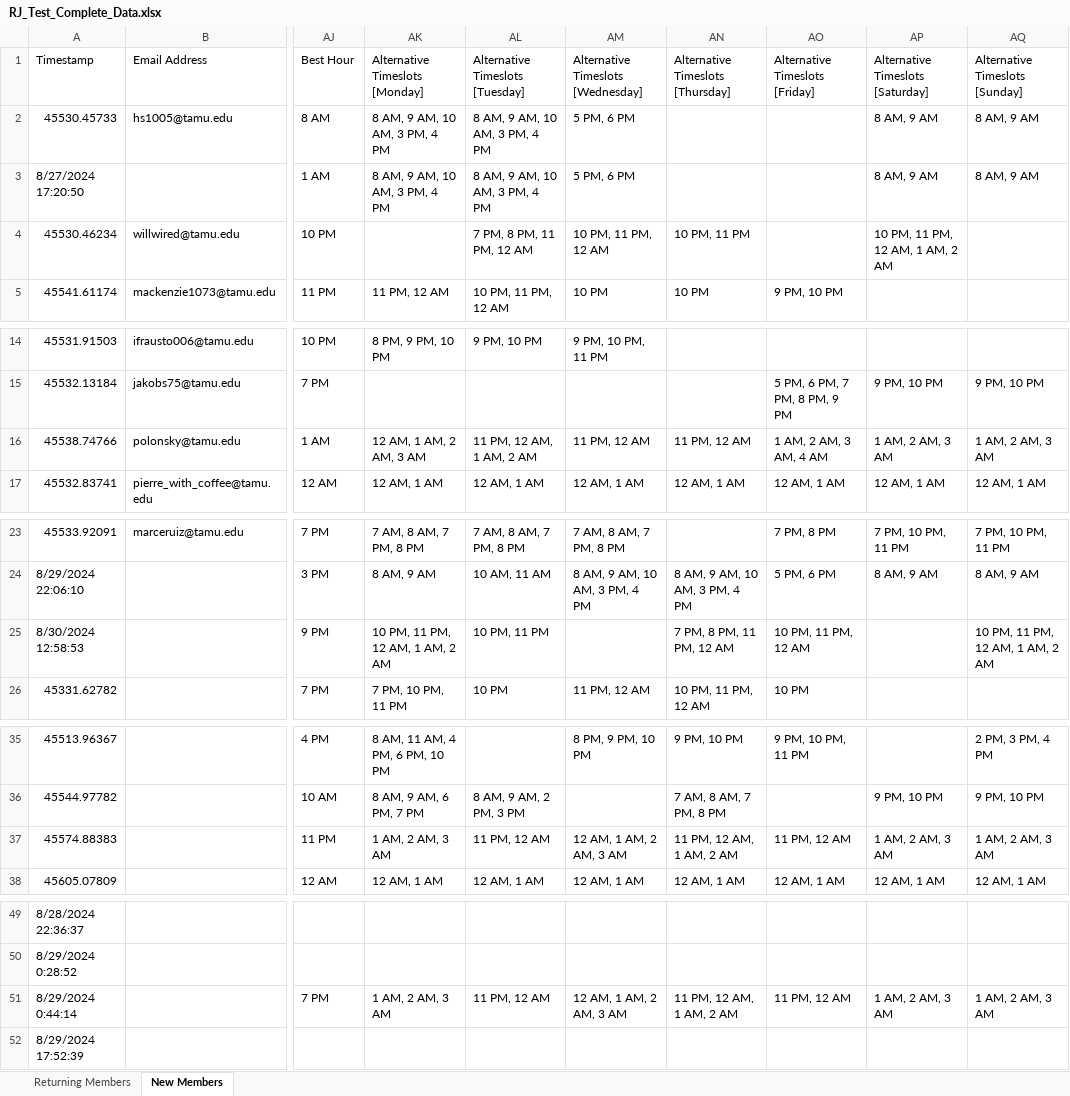
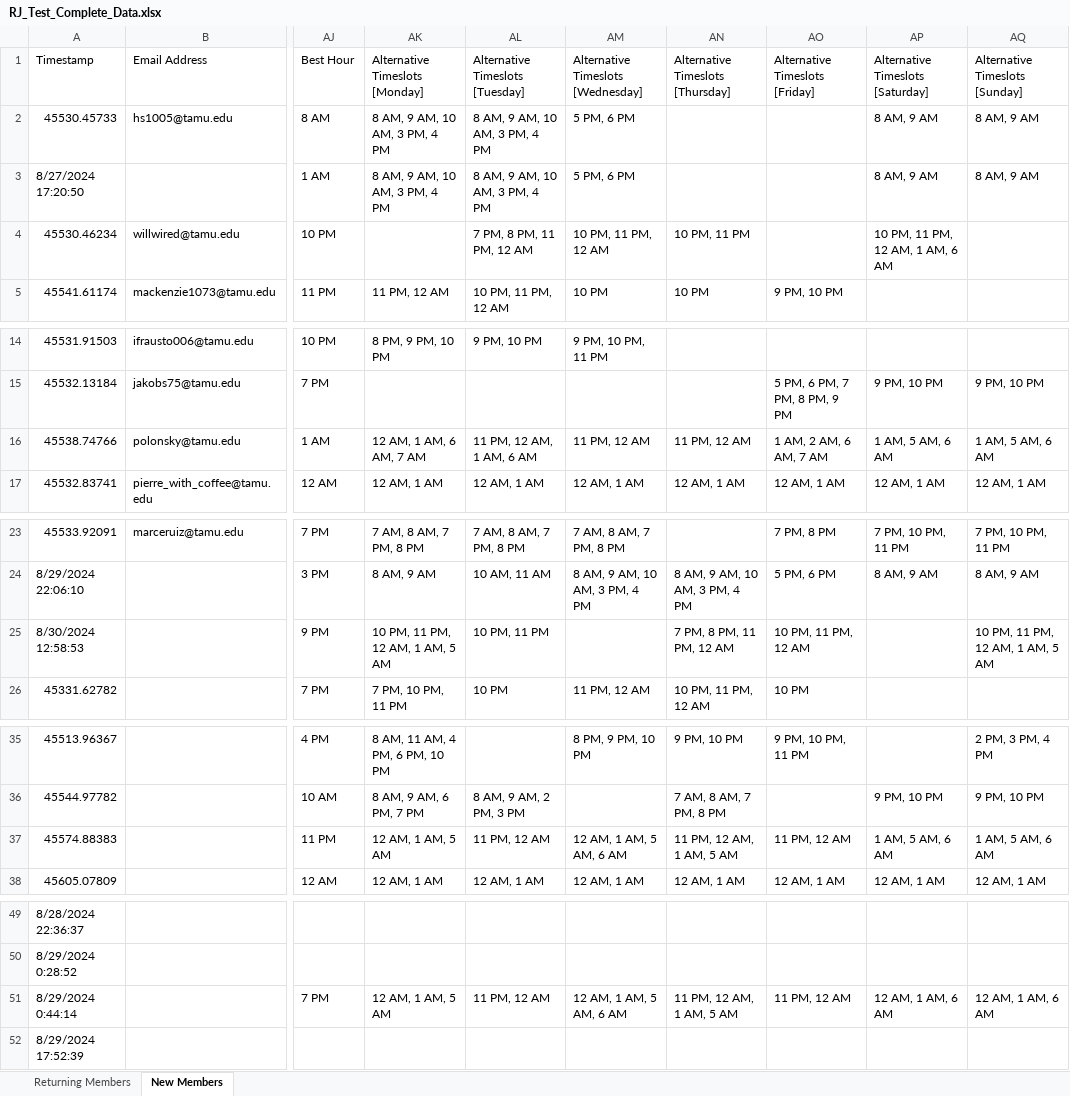
Before and after one commit to amohanty03/KANM-Show-Scheduling, an Excel workbook: public/uploads/RJ_Test_Complete_Data.xlsx, sheet New Members, drawn as a sheet; only a part is shown, gaps mark what is left out; values as stored, in another font and other column widths than the file's, no borders; the diff names each change by its address in the sheet, - before the commit and + after, or states it on an @@ line.

```diff
--- a/public/uploads/RJ_Test_Complete_Data.xlsx (sheet New Members)
+++ b/public/uploads/RJ_Test_Complete_Data.xlsx (sheet New Members)
-AP4: 10 PM, 11 PM, 12 AM, 1 AM, 2 AM
+AP4: 10 PM, 11 PM, 12 AM, 1 AM, 6 AM
-AK16: 12 AM, 1 AM, 2 AM, 3 AM
+AK16: 12 AM, 1 AM, 6 AM, 7 AM
-AL16: 11 PM, 12 AM, 1 AM, 2 AM
+AL16: 11 PM, 12 AM, 1 AM, 6 AM
-AO16: 1 AM, 2 AM, 3 AM, 4 AM
+AO16: 1 AM, 2 AM, 6 AM, 7 AM
-AP16: 1 AM, 2 AM, 3 AM
+AP16: 1 AM, 5 AM, 6 AM
-AQ16: 1 AM, 2 AM, 3 AM
+AQ16: 1 AM, 5 AM, 6 AM
-AK25: 10 PM, 11 PM, 12 AM, 1 AM, 2 AM
+AK25: 10 PM, 11 PM, 12 AM, 1 AM, 5 AM
-AQ25: 10 PM, 11 PM, 12 AM, 1 AM, 2 AM
+AQ25: 10 PM, 11 PM, 12 AM, 1 AM, 5 AM
-AK37: 1 AM, 2 AM, 3 AM
+AK37: 12 AM, 1 AM, 5 AM
-AM37: 12 AM, 1 AM, 2 AM, 3 AM
+AM37: 12 AM, 1 AM, 5 AM, 6 AM
-AN37: 11 PM, 12 AM, 1 AM, 2 AM
+AN37: 11 PM, 12 AM, 1 AM, 5 AM
-AP37: 1 AM, 2 AM, 3 AM
+AP37: 1 AM, 5 AM, 6 AM
-AQ37: 1 AM, 2 AM, 3 AM
+AQ37: 1 AM, 5 AM, 6 AM
-AK51: 1 AM, 2 AM, 3 AM
+AK51: 12 AM, 1 AM, 5 AM
-AM51: 12 AM, 1 AM, 2 AM, 3 AM
+AM51: 12 AM, 1 AM, 5 AM, 6 AM
-AN51: 11 PM, 12 AM, 1 AM, 2 AM
+AN51: 11 PM, 12 AM, 1 AM, 5 AM
-AP51: 1 AM, 2 AM, 3 AM
+AP51: 12 AM, 1 AM, 6 AM
-AQ51: 1 AM, 2 AM, 3 AM
+AQ51: 12 AM, 1 AM, 6 AM
```
Also changed, not shown: sheet Returning Members, 1 other file.
